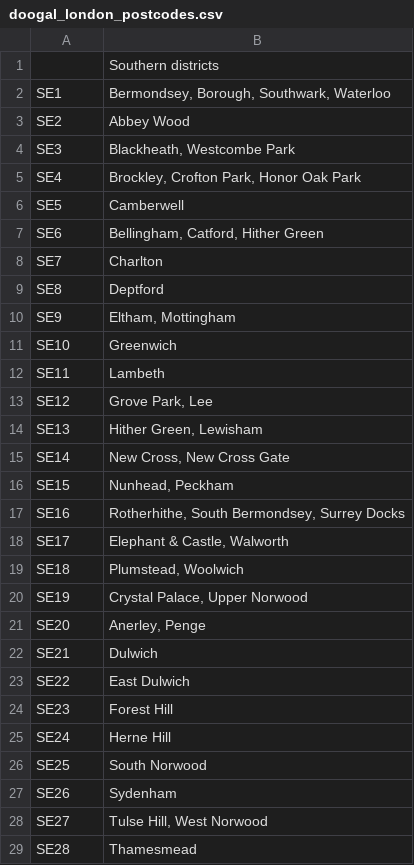
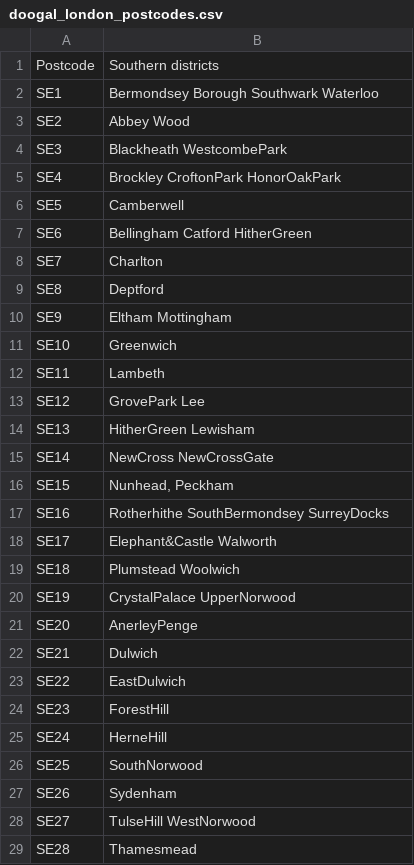
Before and after one commit to NickyRichards123/Coursera_Capstone, a CSV file: doogal_london_postcodes.csv, drawn as a sheet; only a part is shown; the diff covers the shown part only.

Commit message:
Update doogal_london_postcodes.csv

```diff
--- a/doogal_london_postcodes.csv
+++ b/doogal_london_postcodes.csv
@@ -1,29 +1,29 @@
-,Southern districts
-SE1,"Bermondsey, Borough, Southwark, Waterloo"
+Postcode,Southern districts
+SE1,"Bermondsey Borough Southwark Waterloo"
 SE2,Abbey Wood
-SE3,"Blackheath, Westcombe Park"
-SE4,"Brockley, Crofton Park, Honor Oak Park"
+SE3,"Blackheath WestcombePark"
+SE4,"Brockley CroftonPark HonorOakPark"
 SE5,Camberwell
-SE6,"Bellingham, Catford, Hither Green"
+SE6,"Bellingham Catford HitherGreen"
 SE7,Charlton
 SE8,Deptford
-SE9,"Eltham, Mottingham"
+SE9,"Eltham Mottingham"
 SE10,Greenwich
 SE11,Lambeth
-SE12,"Grove Park, Lee"
-SE13,"Hither Green, Lewisham"
-SE14,"New Cross, New Cross Gate"
+SE12,"GrovePark Lee"
+SE13,"HitherGreen Lewisham"
+SE14,"NewCross NewCrossGate"
 SE15,"Nunhead, Peckham"
-SE16,"Rotherhithe, South Bermondsey, Surrey Docks"
-SE17,"Elephant & Castle, Walworth"
-SE18,"Plumstead, Woolwich"
-SE19,"Crystal Palace, Upper Norwood"
-SE20,"Anerley, Penge"
+SE16,"Rotherhithe SouthBermondsey SurreyDocks"
+SE17,"Elephant&Castle Walworth"
+SE18,"Plumstead Woolwich"
+SE19,"CrystalPalace UpperNorwood"
+SE20,"AnerleyPenge"
 SE21,Dulwich
-SE22,East Dulwich
-SE23,Forest Hill
-SE24,Herne Hill
-SE25,South Norwood
+SE22,EastDulwich
+SE23,ForestHill
+SE24,HerneHill
+SE25,SouthNorwood
 SE26,Sydenham
-SE27,"Tulse Hill, West Norwood"
+SE27,"TulseHill WestNorwood"
 SE28,Thamesmead
```
Also changed, not shown: 4 edited cells elsewhere in this file.
